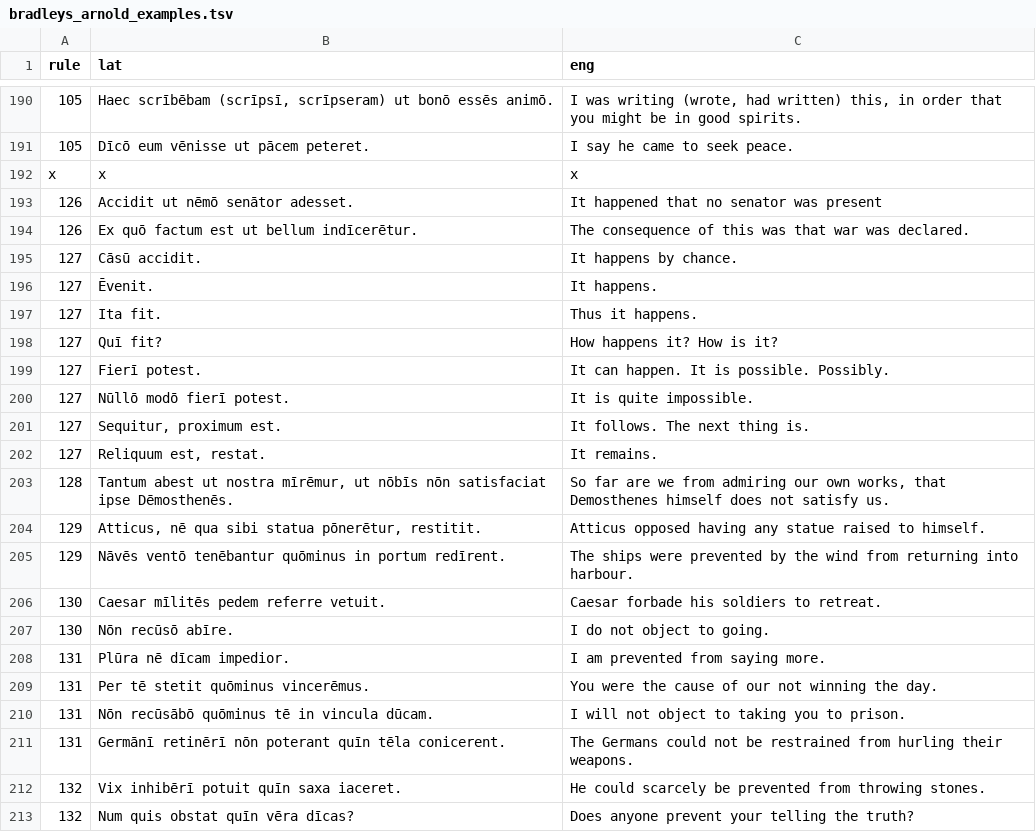
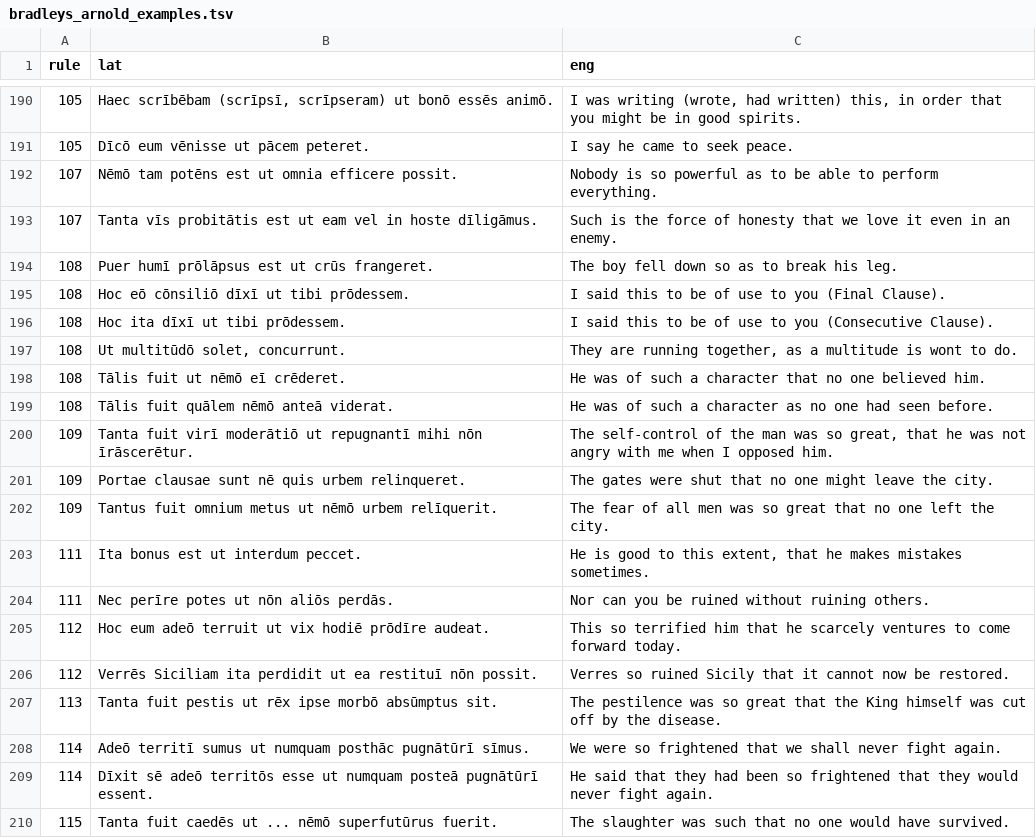
Before and after one commit to FergusJPWalsh/vocabularia, a TSV file: bradleys_arnold_examples.tsv, drawn as a sheet; only a part is shown, gaps mark what is left out; the shorter side is filled out with more unchanged rows; the diff covers the shown part only.

Commit message:
Update bradleys_arnold_examples.tsv

```diff
--- a/bradleys_arnold_examples.tsv
+++ b/bradleys_arnold_examples.tsv
@@ -191,2 +191,20 @@ rule	lat	eng
 105	Dīcō eum vēnisse ut pācem peteret.	I say he came to seek peace.
-x	x	x
+107	Nēmō tam potēns est ut omnia efficere possit.	Nobody is so powerful as to be able to perform everything.
+107	Tanta vīs probitātis est ut eam vel in hoste dīligāmus.	Such is the force of honesty that we love it even in an enemy.
+108	Puer humī prōlāpsus est ut crūs frangeret.	The boy fell down so as to break his leg.
+108	Hoc eō cōnsiliō dīxī ut tibi prōdessem.	I said this to be of use to you (Final Clause).
+108	Hoc ita dīxī ut tibi prōdessem.	I said this to be of use to you (Consecutive Clause).
+108	Ut multitūdō solet, concurrunt.	They are running together, as a multitude is wont to do.
+108	Tālis fuit ut nēmō eī crēderet.	He was of such a character that no one believed him.
+108	Tālis fuit quālem nēmō anteā viderat.	He was of such a character as no one had seen before.
+109	Tanta fuit virī moderātiō ut repugnantī mihi nōn īrāscerētur.	The self-control of the man was so great, that he was not angry with me when I opposed him.
+109	Portae clausae sunt nē quis urbem relinqueret.	The gates were shut that no one might leave the city.
+109	Tantus fuit omnium metus ut nēmō urbem relīquerit.	The fear of all men was so great that no one left the city.
+111	Ita bonus est ut interdum peccet.	He is good to this extent, that he makes mistakes sometimes.
+111	Nec perīre potes ut nōn aliōs perdās.	Nor can you be ruined without ruining others.
+112	Hoc eum adeō terruit ut vix hodiē prōdīre audeat.	This so terrified him that he scarcely ventures to come forward today.
+112	Verrēs Siciliam ita perdidit ut ea restituī nōn possit.	Verres so ruined Sicily that it cannot now be restored.
+113	Tanta fuit pestis ut rēx ipse morbō absūmptus sit.	The pestilence was so great that the King himself was cut off by the disease.
+114	Adeō territī sumus ut numquam posthāc pugnātūrī sīmus.	We were so frightened that we shall never fight again.
+114	Dīxit sē adeō territōs esse ut numquam posteā pugnātūrī essent.	He said that they had been so frightened that they would never fight again.
+115	Tanta fuit caedēs ut ... nēmō superfutūrus fuerit.	The slaughter was such that no one would have survived.
```
Also changed, not shown: 23 added rows elsewhere in this file.
